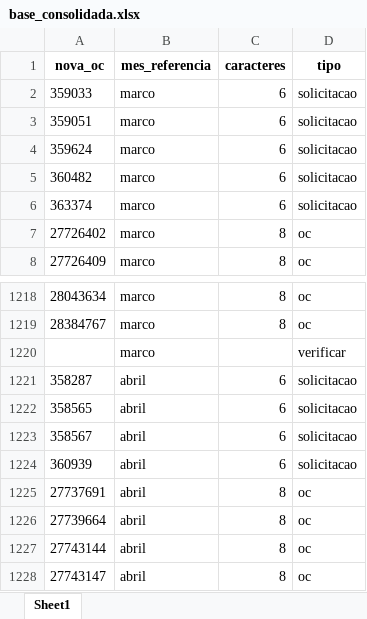
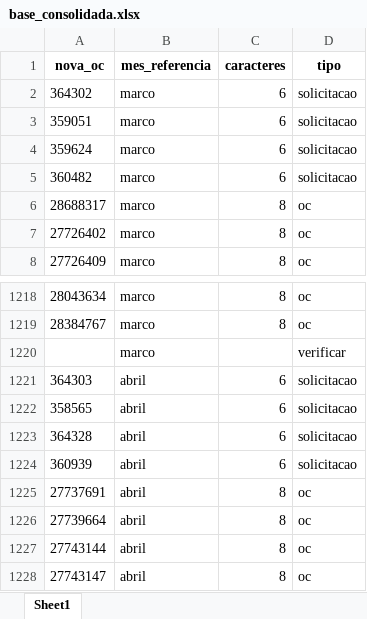
Before and after one commit to RoldanRamon/Acompanhamento-dos-Cen-rios, an Excel workbook: 2- base/base_consolidada.xlsx, sheet Sheet1, drawn as a sheet; only a part is shown, gaps mark what is left out; values as stored, in another font and other column widths than the file's, no borders; removed rows and columns are numbered as before the commit, all else as after; the diff names each change by its address in the sheet, - before the commit and + after, or states it on an @@ line.

```diff
--- a/2- base/base_consolidada.xlsx (sheet Sheet1)
+++ b/2- base/base_consolidada.xlsx (sheet Sheet1)
-A2 (nova_oc): 359033
+A2 (nova_oc): 364302
-row 6: 363374 | marco | 6 | solicitacao
+row 6: 28688317 | marco | 8 | oc
-A1221 (nova_oc): 358287
+A1221 (nova_oc): 364303
-A1223 (nova_oc): 358567
+A1223 (nova_oc): 364328
```
Also changed, not shown: 2- base/ocs_dentro_do_benner.xlsx, 2- base/solicitacoes_dentro_do_benner.xlsx, 10 other files.
